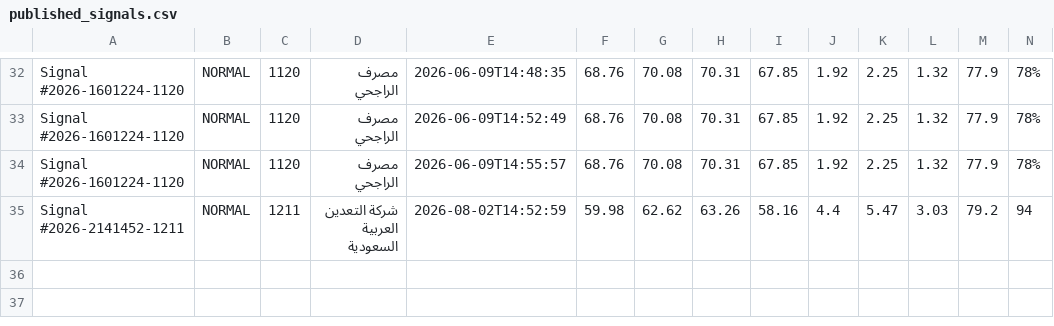
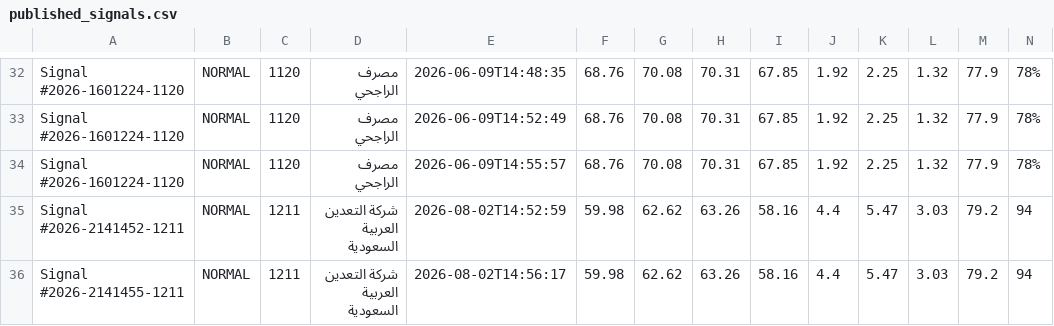
Before and after one commit to Aljishi/modareb-auto-posting, a CSV file: data/published_signals.csv, drawn as a sheet; only a part is shown, gaps mark what is left out; rows hold the shown columns only; the diff names each change by its address in the sheet, - before the commit and + after, or states it on an @@ line.

```diff
--- a/data/published_signals.csv
+++ b/data/published_signals.csv
+row 36: Signal #2026-2141455-1211 | NORMAL | 1211 | شركة التعدين العربية السعودية | 2026-08-02T14:56:17 | 59.98 | 62.62 | 63.26 | 58.16 | 4.4 | 5.47 | 3.03 | 79.2 | 94
```
Also changed, not shown: 15 other files.
